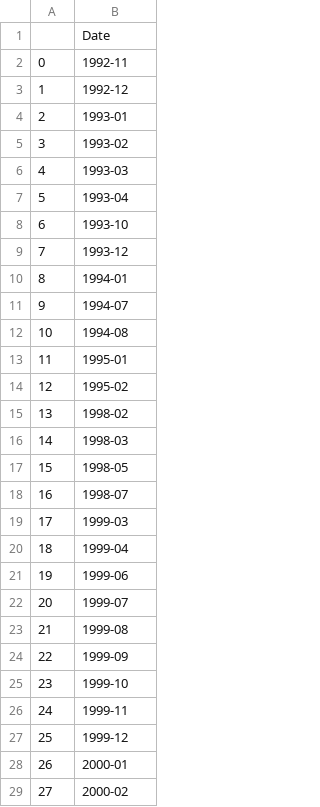
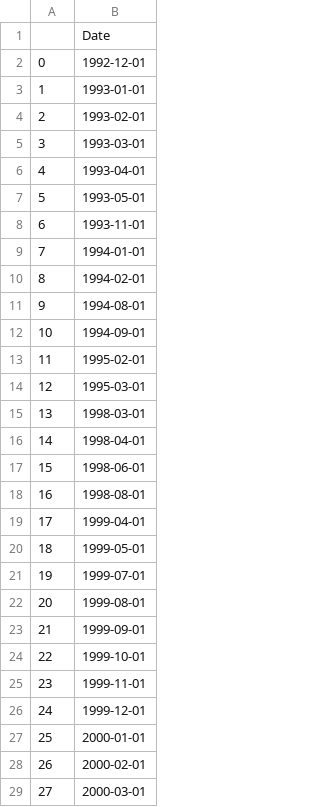
Before and after one commit to FELAB-KHU/S-PQuantTeam03, a CSV file: expansion_df.csv, drawn as a sheet; only a part is shown; the diff covers the shown part only.

```diff
--- a/expansion_df.csv
+++ b/expansion_df.csv
@@ -1,29 +1,29 @@
 ,Date
-0,1992-11
-1,1992-12
-2,1993-01
-3,1993-02
-4,1993-03
-5,1993-04
-6,1993-10
-7,1993-12
-8,1994-01
-9,1994-07
-10,1994-08
-11,1995-01
-12,1995-02
-13,1998-02
-14,1998-03
-15,1998-05
-16,1998-07
-17,1999-03
-18,1999-04
-19,1999-06
-20,1999-07
-21,1999-08
-22,1999-09
-23,1999-10
-24,1999-11
-25,1999-12
-26,2000-01
-27,2000-02
+0,1992-12-01
+1,1993-01-01
+2,1993-02-01
+3,1993-03-01
+4,1993-04-01
+5,1993-05-01
+6,1993-11-01
+7,1994-01-01
+8,1994-02-01
+9,1994-08-01
+10,1994-09-01
+11,1995-02-01
+12,1995-03-01
+13,1998-03-01
+14,1998-04-01
+15,1998-06-01
+16,1998-08-01
+17,1999-04-01
+18,1999-05-01
+19,1999-07-01
+20,1999-08-01
+21,1999-09-01
+22,1999-10-01
+23,1999-11-01
+24,1999-12-01
+25,2000-01-01
+26,2000-02-01
+27,2000-03-01
```
Also changed, not shown: 101 edited cells elsewhere in this file, Panel_B.csv, contraction_df.csv, 11 other files.
